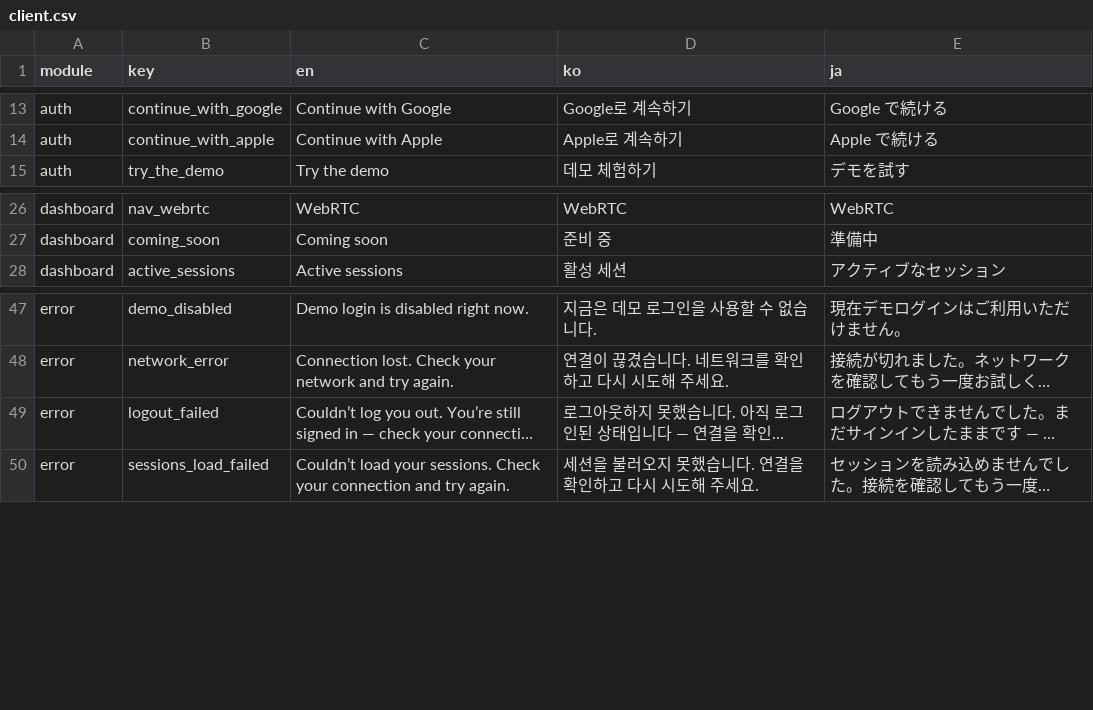
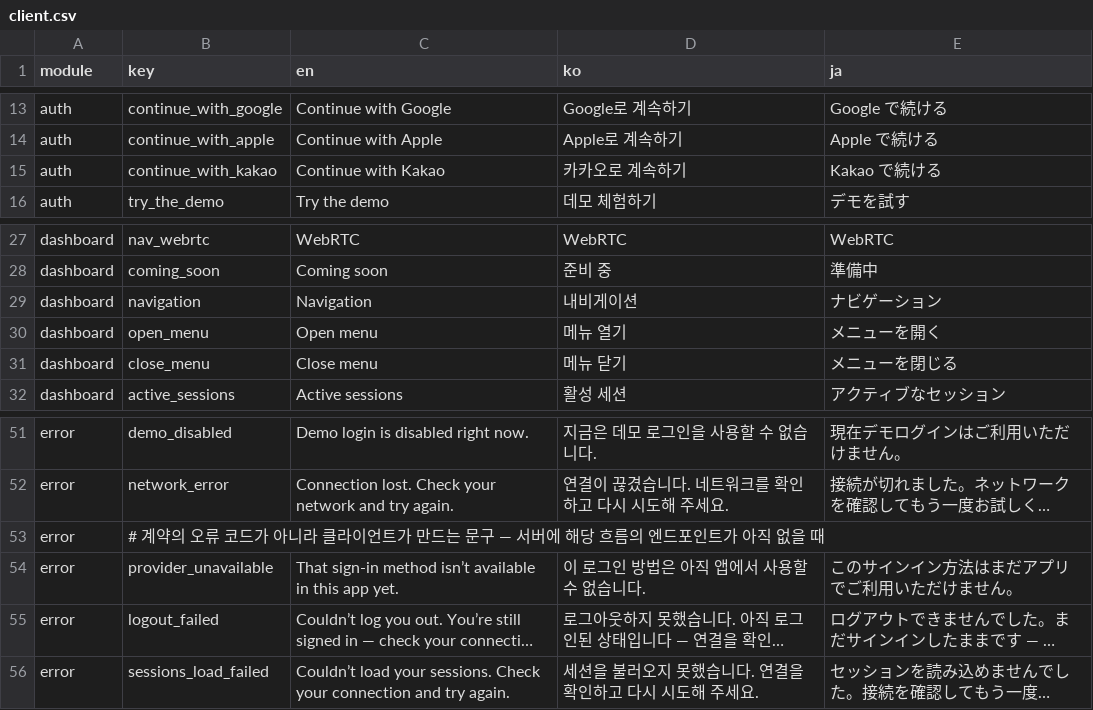
Before and after one commit to krhsjung/prism, a CSV file: i18n/client.csv, drawn as a sheet; only a part is shown, gaps mark what is left out; long unchanged cells end in …; the diff names each change by its address in the sheet, - before the commit and + after, or states it on an @@ line.

Commit message:
feat(auth): add Kakao social login and native login endpoints
- add kakao provider to AUTH_PROVIDERS and users.provider CHECK migration
- add KakaoOAuthClient (web redirect code exchange + native access-token verify)
- add Google/Kakao native login endpoints verifying SDK tokens server-side
- add Kakao login button, brand token, and Button kakao variant to web
- add continue_with_kakao i18n strings and Kakao design tokens
- wire Kakao/native env into auth Helm chart and deploy docs
- document native SDK login rationale and API in plan/auth.md

```diff
--- a/i18n/client.csv
+++ b/i18n/client.csv
+row 15: auth | continue_with_kakao | Continue with Kakao | 카카오로 계속하기 | Kakao で続ける
+row 29: dashboard | navigation | Navigation | 내비게이션 | ナビゲーション
+row 30: dashboard | open_menu | Open menu | 메뉴 열기 | メニューを開く
+row 31: dashboard | close_menu | Close menu | 메뉴 닫기 | メニューを閉じる
+row 53: error | # 계약의 오류 코드가 아니라 클라이언트가 만드는 문구 — 서버에 해당 흐름의 엔드포인트가 아직 없을 때
+row 54: error | provider_unavailable | That sign-in method isn’t available in this app yet. | 이 로그인 방법은 아직 앱에서 사용할 수 없습니다. | このサインイン方法はまだアプリでご利用いただけません。
```
Also changed, not shown: 28 other files.
